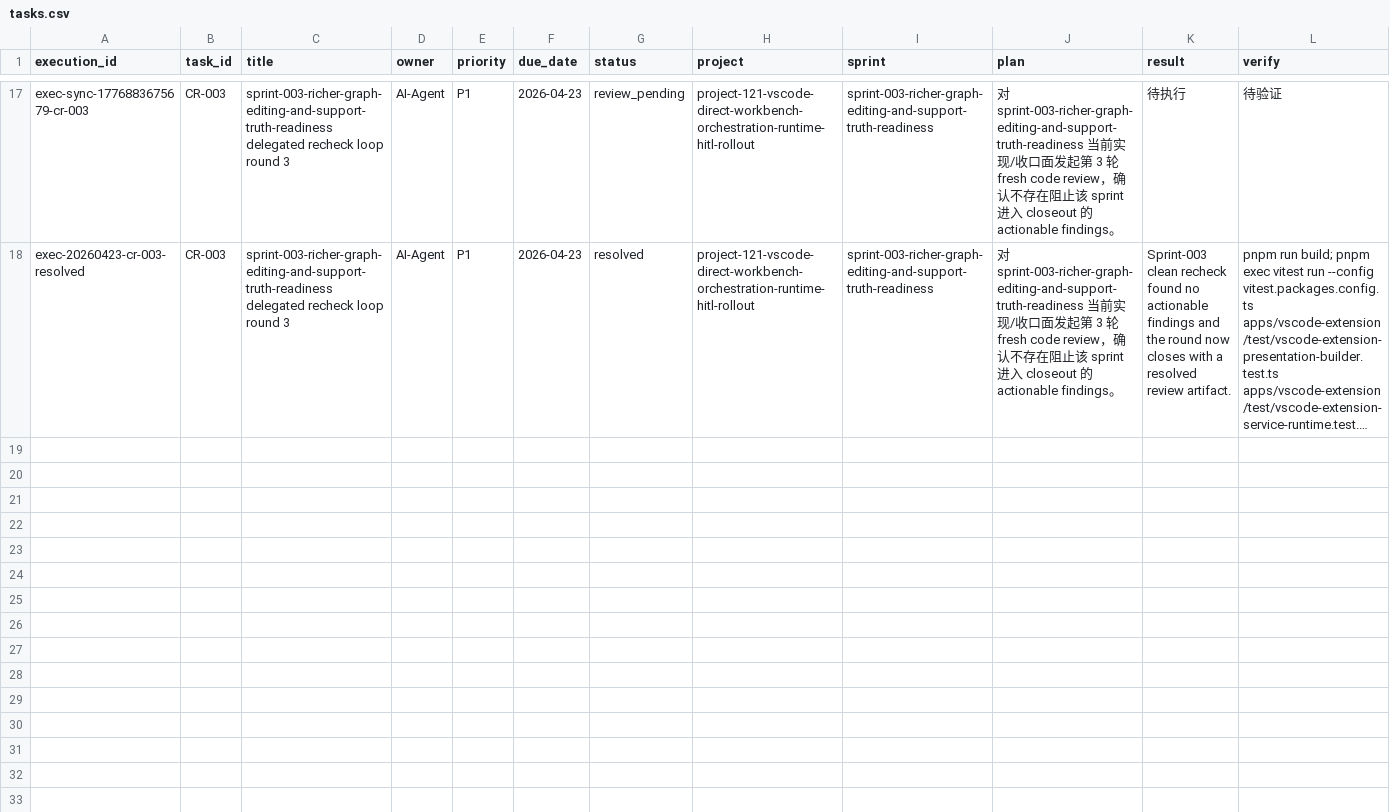
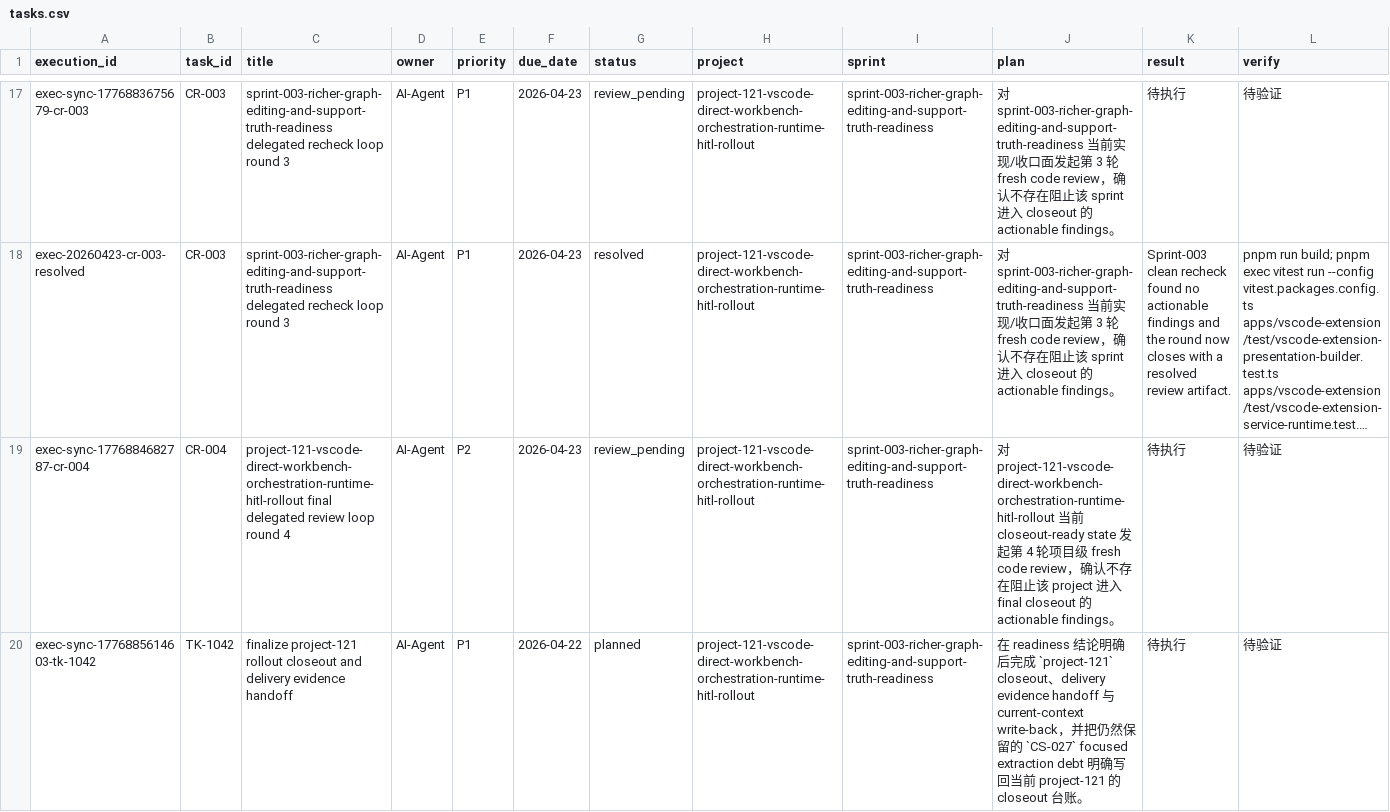
Before and after one commit to JimmyDaddy/repo-ai-governor, a CSV file: .repo-ai-governor/context/dev/project-121-vscode-direct-workbench-orchestration-runtime-hitl-rollout/sprint-003-richer-graph-editing-and-support-truth-readiness/tasks/tasks.csv, drawn as a sheet; only a part is shown, gaps mark what is left out; long unchanged cells end in …; rows hold the shown columns only; the diff covers the shown part only; the diff names each change by its address in the sheet, - before the commit and + after, or states it on an @@ line.

Commit message:
chore(project-121): complete project and clear final cr loop

```diff
--- a/.repo-ai-governor/context/dev/project-121-vscode-direct-workbench-orchestration-runtime-hitl-rollout/sprint-003-richer-graph-editing-and-support-truth-readiness/tasks/tasks.csv
+++ b/.repo-ai-governor/context/dev/project-121-vscode-direct-workbench-orchestration-runtime-hitl-rollout/sprint-003-richer-graph-editing-and-support-truth-readiness/tasks/tasks.csv
+row 19: exec-sync-1776884682787-cr-004 | CR-004 | project-121-vscode-direct-workbench-orchestration-runtime-hitl-rollout final delegated review loop round 4 | AI-Agent | P2 | 2026-04-23 | review_pending | project-121-vscode-direct-workbench-orchestration-runtime-hitl-rollout | sprint-003-richer-graph-editing-and-support-truth-readiness | 对 project-121-vscode-direct-workbench-orchestration-runtime-hitl-rollout 当前 closeout-ready state 发起第 4 轮项目级 fresh code review，确认不存在阻止该 project 进入 final closeout 的 actionable findings。 | 待执行 | 待验证
+row 20: exec-sync-1776885614603-tk-1042 | TK-1042 | finalize project-121 rollout closeout and delivery evidence handoff | AI-Agent | P1 | 2026-04-22 | planned | project-121-vscode-direct-workbench-orchestration-runtime-hitl-rollout | sprint-003-richer-graph-editing-and-support-truth-readiness | 在 readiness 结论明确后完成 `project-121` closeout、delivery evidence handoff 与 current-context write-back，并把仍然保留的 `CS-027` focused extraction debt 明确写回当前 project-121 的 closeout 台账。 | 待执行 | 待验证
```
Also changed, not shown: 4 added rows elsewhere in this file, 15 other files.
